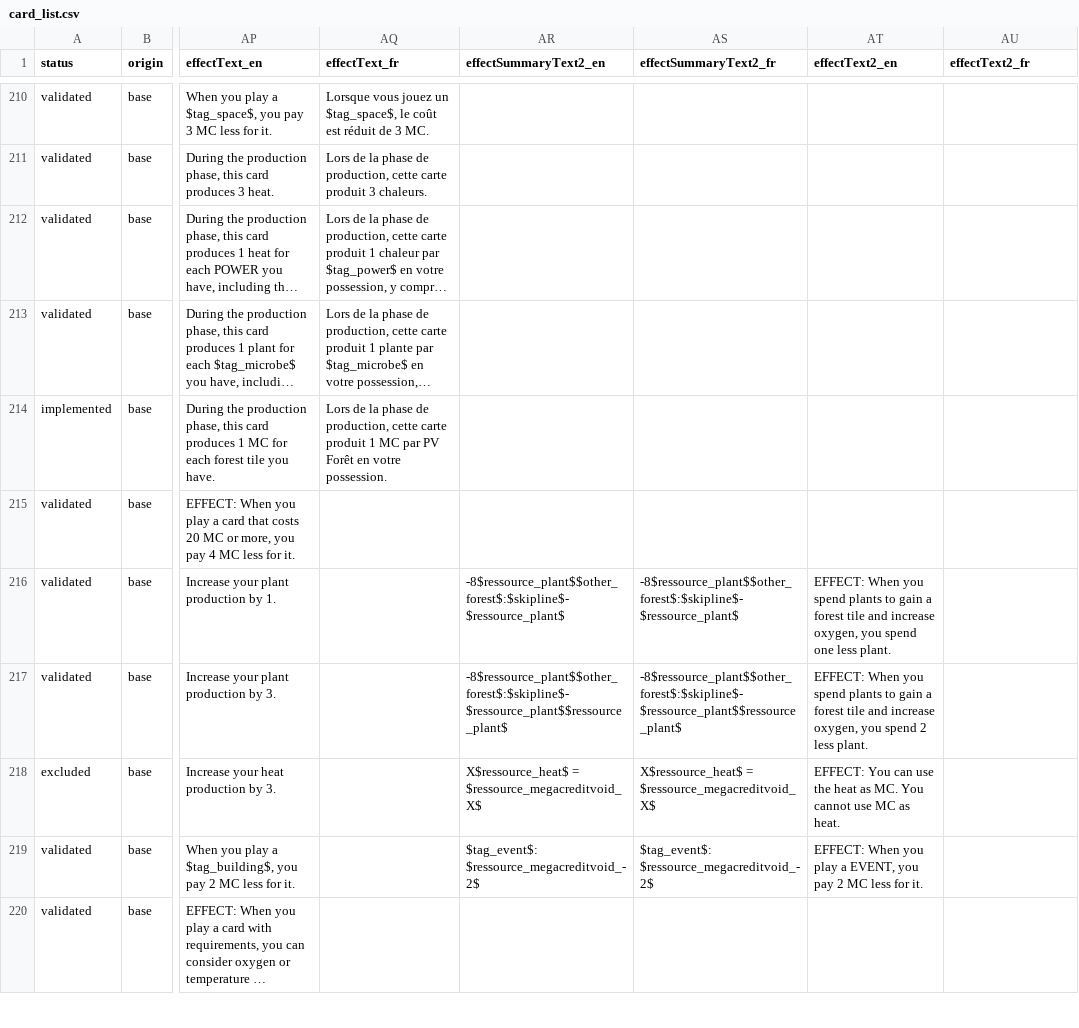
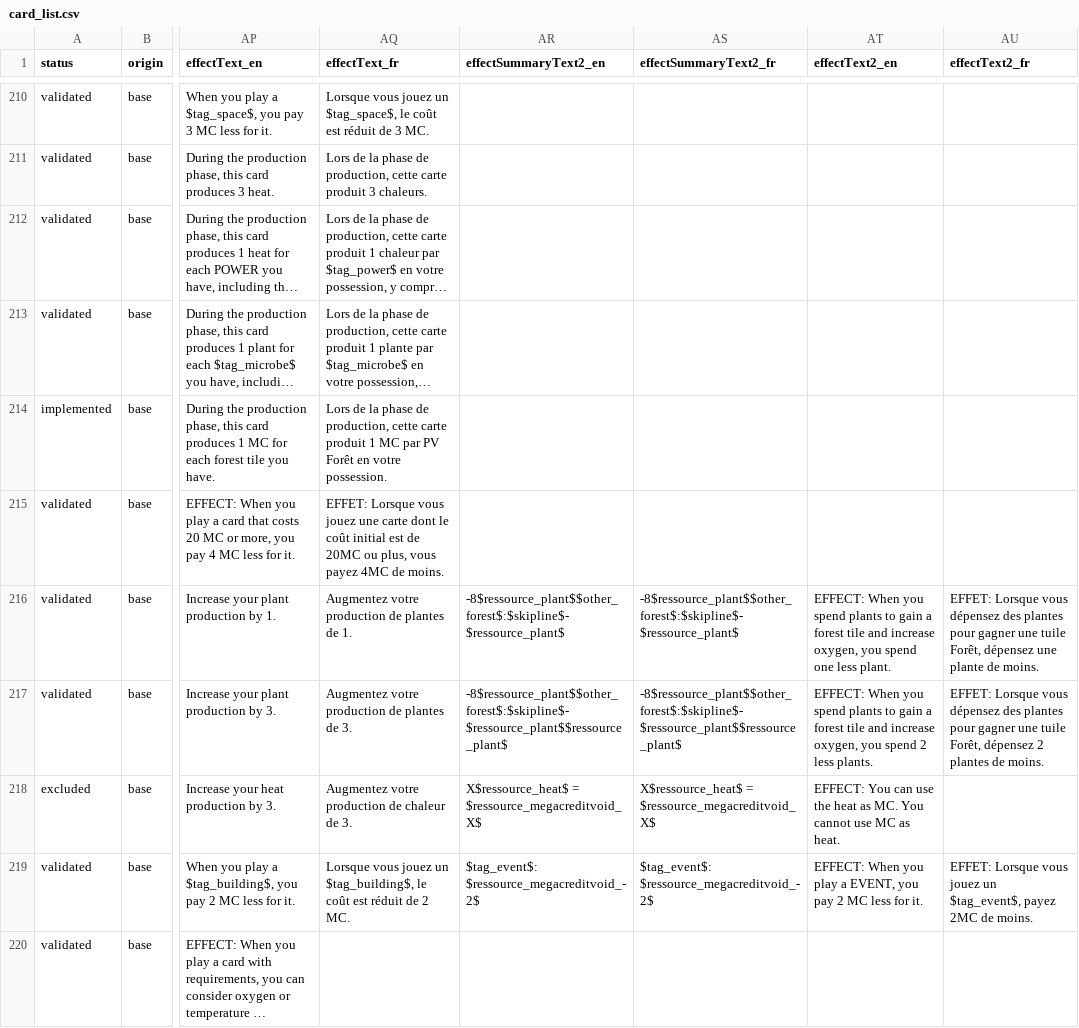
Before and after one commit to Mylaana/AresExpedition, a CSV file: parser/Input/card_list.csv, drawn as a sheet; only a part is shown, gaps mark what is left out; long unchanged cells end in …; the diff covers the shown part only; the diff names each change by its address in the sheet, - before the commit and + after, or states it on an @@ line.

Commit message:
fixed parsed data

```diff
--- a/parser/Input/card_list.csv
+++ b/parser/Input/card_list.csv
-AQ215 (effectText_fr): (empty)
+AQ215 (effectText_fr): EFFET: Lorsque vous jouez une carte dont le coût initial est de 20MC ou plus, vous payez 4MC de moins.
-AQ216 (effectText_fr): (empty)
+AQ216 (effectText_fr): Augmentez votre production de plantes de 1.
-AU216 (effectText2_fr): (empty)
+AU216 (effectText2_fr): EFFET: Lorsque vous dépensez des plantes pour gagner une tuile Forêt, dépensez une plante de moins.
-AQ217 (effectText_fr): (empty)
+AQ217 (effectText_fr): Augmentez votre production de plantes de 3.
-AT217 (effectText2_en): …2 less plant.
+AT217 (effectText2_en): …2 less plants.
-AU217 (effectText2_fr): (empty)
+AU217 (effectText2_fr): EFFET: Lorsque vous dépensez des plantes pour gagner une tuile Forêt, dépensez 2 plantes de moins.
-AQ218 (effectText_fr): (empty)
+AQ218 (effectText_fr): Augmentez votre production de chaleur de 3.
-AQ219 (effectText_fr): (empty)
+AQ219 (effectText_fr): Lorsque vous jouez un $tag_building$, le coût est réduit de 2 MC.
-AU219 (effectText2_fr): (empty)
+AU219 (effectText2_fr): EFFET: Lorsque vous jouez un $tag_event$, payez 2MC de moins.
```
Also changed, not shown: 87 edited cells elsewhere in this file, 3 other files.
